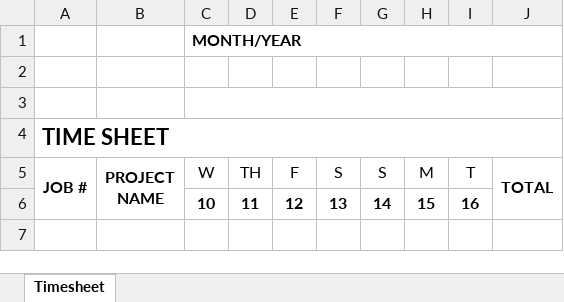
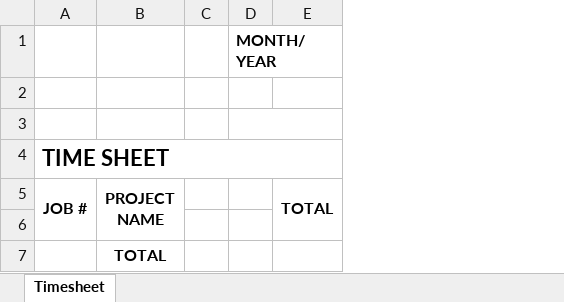
Before and after one commit to normannoe54/SOCE.Library, an Excel workbook: SOCE.Library/SOCE.Library.UI/Resources/TimesheetBase.xlsx, sheet Timesheet, drawn as a sheet; values as stored, in another font and other column widths than the file's, no borders; charts and pictures not drawn; removed rows and columns are numbered as before the commit, all else as after; the diff names each change by its address in the sheet, - before the commit and + after, or states it on an @@ line.

```diff
--- a/SOCE.Library/SOCE.Library.UI/Resources/TimesheetBase.xlsx (sheet Timesheet)
+++ b/SOCE.Library/SOCE.Library.UI/Resources/TimesheetBase.xlsx (sheet Timesheet)
+column C, empty
-column D (TH), row 6: 11
-column E (F), row 6: 12
-column F (S), row 6: 13
-column G (S), row 6: 14
-column H (M), row 6: 15
-column I (T), row 6: 16
-D5: W
+D5: (empty)
-row 6:  |  | 10 | 11 | 12 | 13 | 14 | 15 | 16
+row 6: (empty)
+row 7:  | TOTAL
```
Also changed, not shown: charts or pictures, 39 other files.
